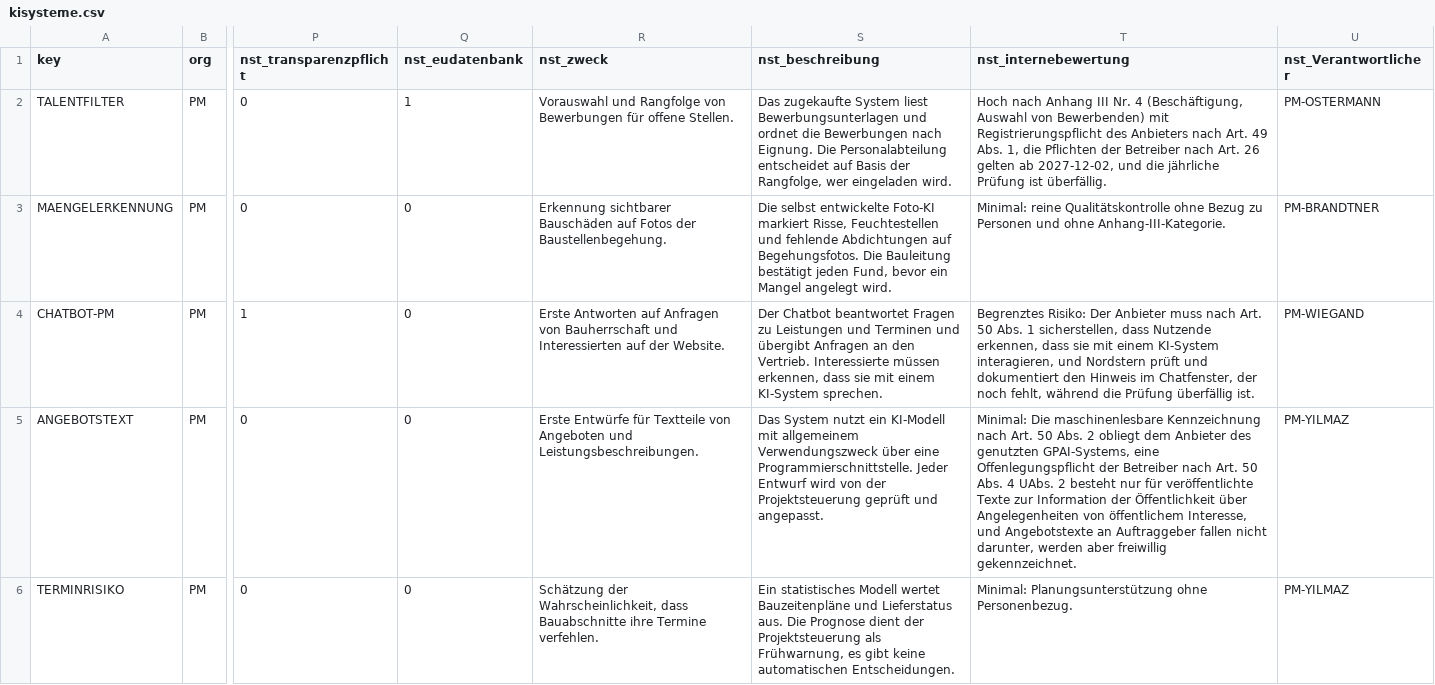
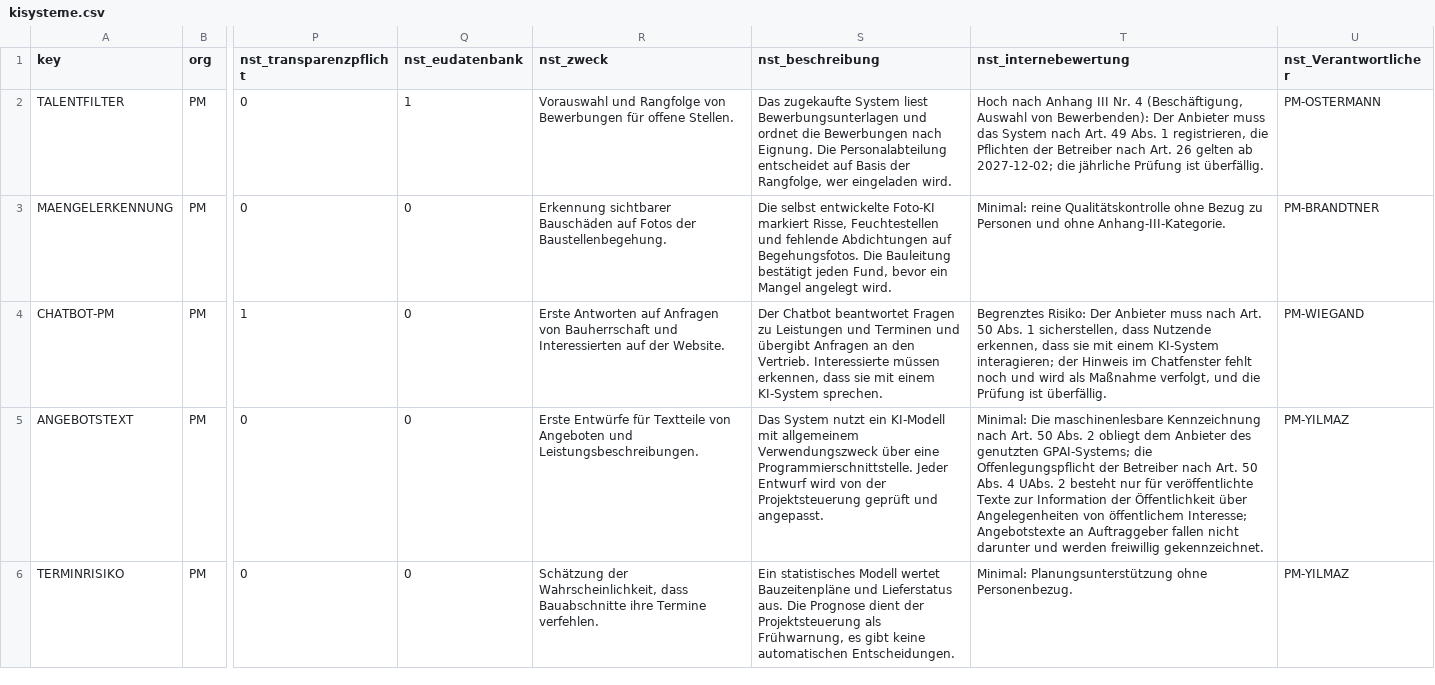
Before and after one commit to HARISPAARTAN/ki-register, a CSV file: data/seed/kisysteme.csv, drawn as a sheet; only a part is shown, gaps mark what is left out; the diff covers the shown part only; the diff names each change by its address in the sheet, - before the commit and + after, or states it on an @@ line.

Commit message:
chore: Task 6 review follow-ups (TRIAGE registration, assessment names, delete primitive, test layout)
TRIAGE is an in-house build: the Klinikum registers the system as provider itself (Art. 49 Abs. 1), M36 renamed. Assessment names carry the month of the shifted date (payload appends it), years and Omnibus dates removed from older assessments, ADR-002 and README state the weekly shift and that seed keys are never renamed. Sentence counter knows z. B., Bewerberauswahl replaced, merged one-sentence texts split with colons and semicolons, CHATBOT-PM says the notice is missing and tracked as a measure. DataverseClient.delete removed. test_seed.py split into test_seed_data.py and test_seed_mechanics.py with one date-column helper, integration test derives the option value from the settings.

```diff
--- a/data/seed/kisysteme.csv
+++ b/data/seed/kisysteme.csv
-T2 (nst_internebewertung): …Auswahl von Bewerbenden) mit Registrierungspflicht des Anbieters nach Art. 49 Abs. 1, die Pflichten der Betreiber nach Art. 26 gelten ab 2027-12-02, und die jährliche…
+T2 (nst_internebewertung): …Auswahl von Bewerbenden): Der Anbieter muss das System nach Art. 49 Abs. 1 registrieren, die Pflichten der Betreiber nach Art. 26 gelten ab 2027-12-02; die jährliche…
-T4 (nst_internebewertung): …einem KI-System interagieren, und Nordstern prüft und dokumentiert den Hinweis im Chatfenster, der noch fehlt, während die Prüfung überfällig ist.
+T4 (nst_internebewertung): …einem KI-System interagieren; der Hinweis im Chatfenster fehlt noch und wird als Maßnahme verfolgt, und die Prüfung ist überfällig.
-T5 (nst_internebewertung): …des genutzten GPAI-Systems, eine Offenlegungspflicht der Betreiber nach Art. 50 Abs. 4 UAbs. 2 besteht nur für veröffentlichte Texte zur Information der Öffentlichkeit über Angelegenheiten von öffentlichem Interesse, und Angebotstexte an Auftraggeber fallen nicht darunter, werden aber freiwillig gekennzeichnet.
+T5 (nst_internebewertung): …des genutzten GPAI-Systems; die Offenlegungspflicht der Betreiber nach Art. 50 Abs. 4 UAbs. 2 besteht nur für veröffentlichte Texte zur Information der Öffentlichkeit über Angelegenheiten von öffentlichem Interesse; Angebotstexte an Auftraggeber fallen nicht darunter und werden freiwillig gekennzeichnet.
```
Also changed, not shown: 11 edited cells elsewhere in this file, data/seed/massnahmen.csv, data/seed/risikobewertungen.csv, 10 other files.
